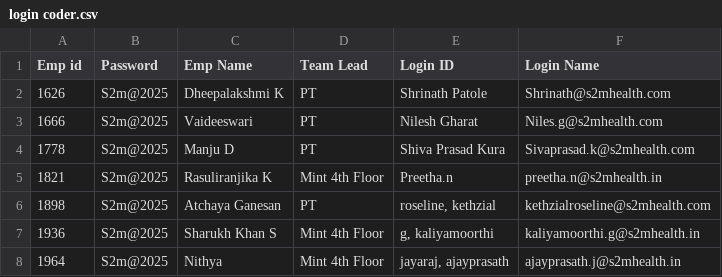
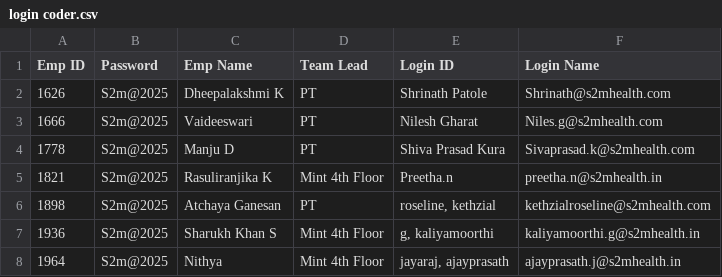
Before and after one commit to Sobha199/updated, a CSV file: login coder.csv, drawn as a sheet; only a part is shown.

Commit message:
Update login coder.csv

```diff
--- a/login coder.csv
+++ b/login coder.csv
@@ -1,2 +1,2 @@
-Emp id,Password,Emp Name,Team Lead,Login ID,Login Name
+Emp ID,Password,Emp Name,Team Lead,Login ID,Login Name
 1626,S2m@2025,Dheepalakshmi K,PT,Shrinath Patole,Shrinath@s2mhealth.com
```
